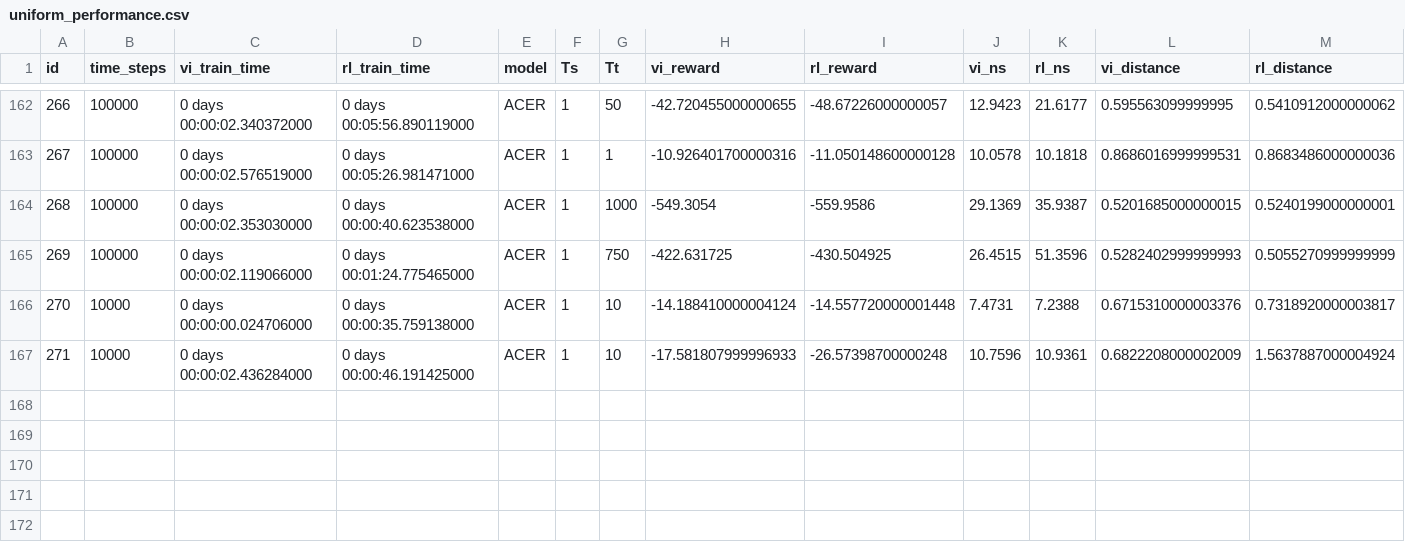
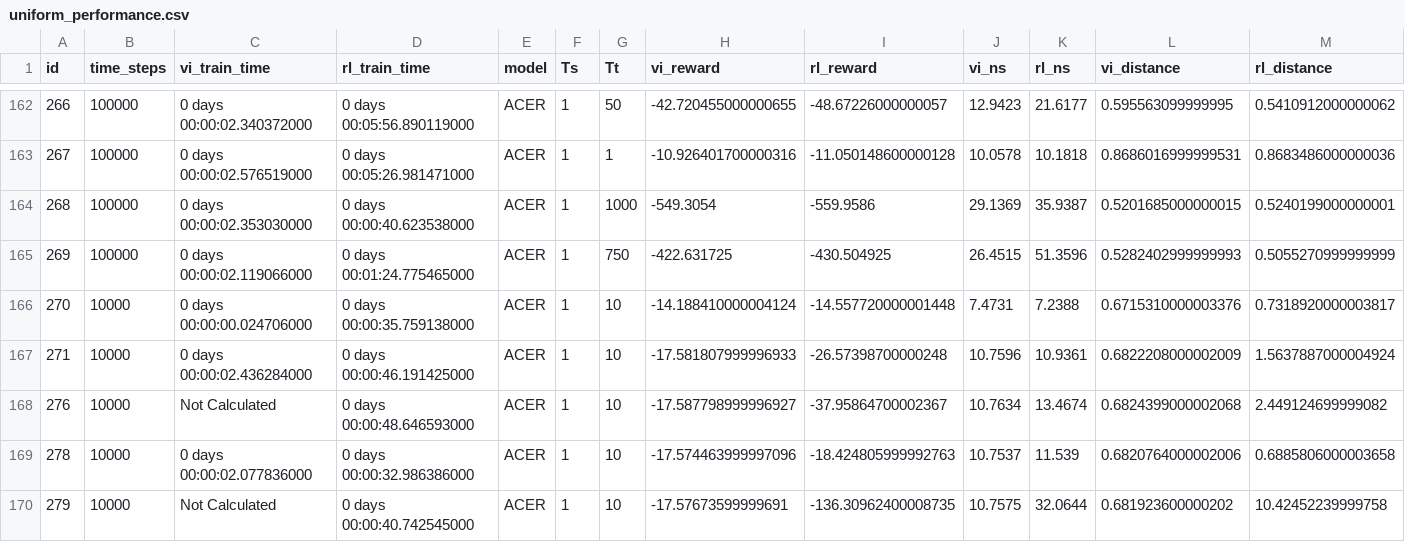
Before and after one commit to isaacOnline/rl_for_al, a CSV file: experiments/vi_vs_sb/uniform/uniform_performance.csv (was experiments/vi_vs_rl/uniform/uniform_performance.csv), drawn as a sheet; only a part is shown, gaps mark what is left out; rows hold the shown columns only; the diff names each change by its address in the sheet, - before the commit and + after, or states it on an @@ line.

```diff
--- a/experiments/vi_vs_rl/uniform/uniform_performance.csv
+++ b/experiments/vi_vs_sb/uniform/uniform_performance.csv
+row 168: 276 | 10000 | Not Calculated | 0 days 00:00:48.646593000 | ACER | 1 | 10 | -17.587798999996927 | -37.95864700002367 | 10.7634 | 13.4674 | 0.6824399000002068 | 2.449124699999082
+row 169: 278 | 10000 | 0 days 00:00:02.077836000 | 0 days 00:00:32.986386000 | ACER | 1 | 10 | -17.574463999997096 | -18.424805999992763 | 10.7537 | 11.539 | 0.6820764000002006 | 0.6885806000003658
+row 170: 279 | 10000 | Not Calculated | 0 days 00:00:40.742545000 | ACER | 1 | 10 | -17.57673599999691 | -136.30962400008735 | 10.7575 | 32.0644 | 0.681923600000202 | 10.42452239999758
```
Also changed, not shown: experiments/vi_vs_sb/non_uniform/non_uniform_performance.csv, experiments/vi_vs_sb/recharging/recharging_performance.csv, 74 other files.
